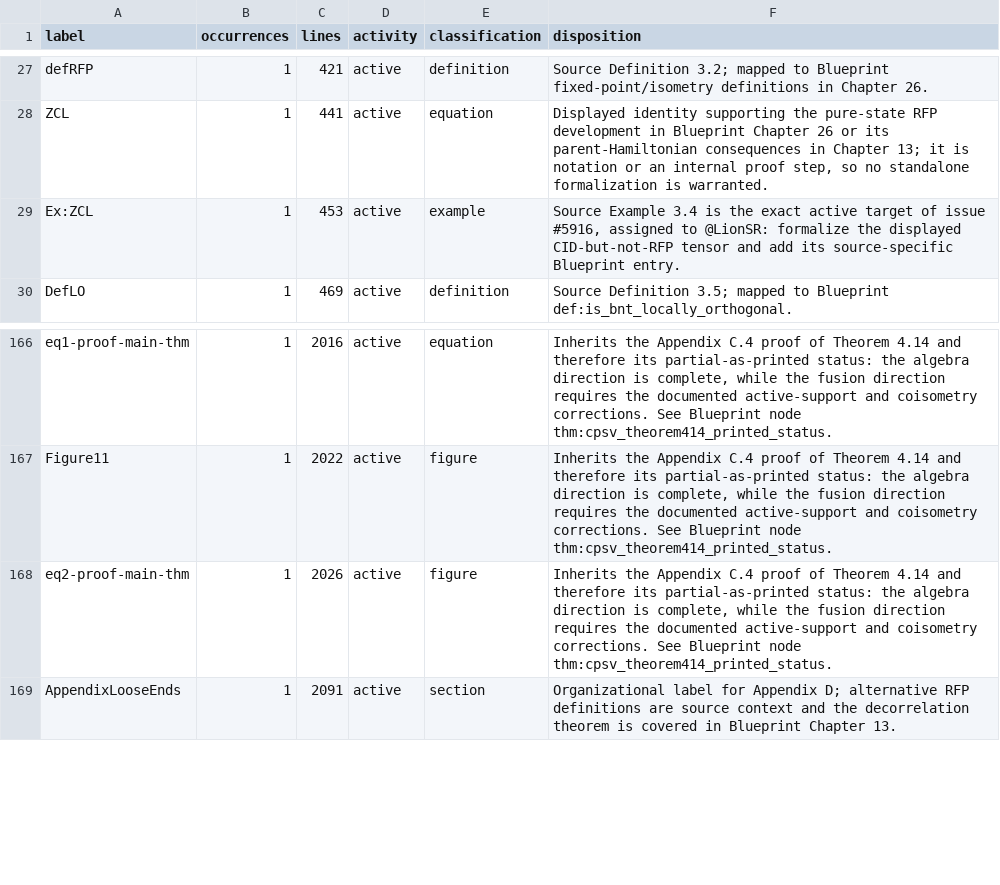
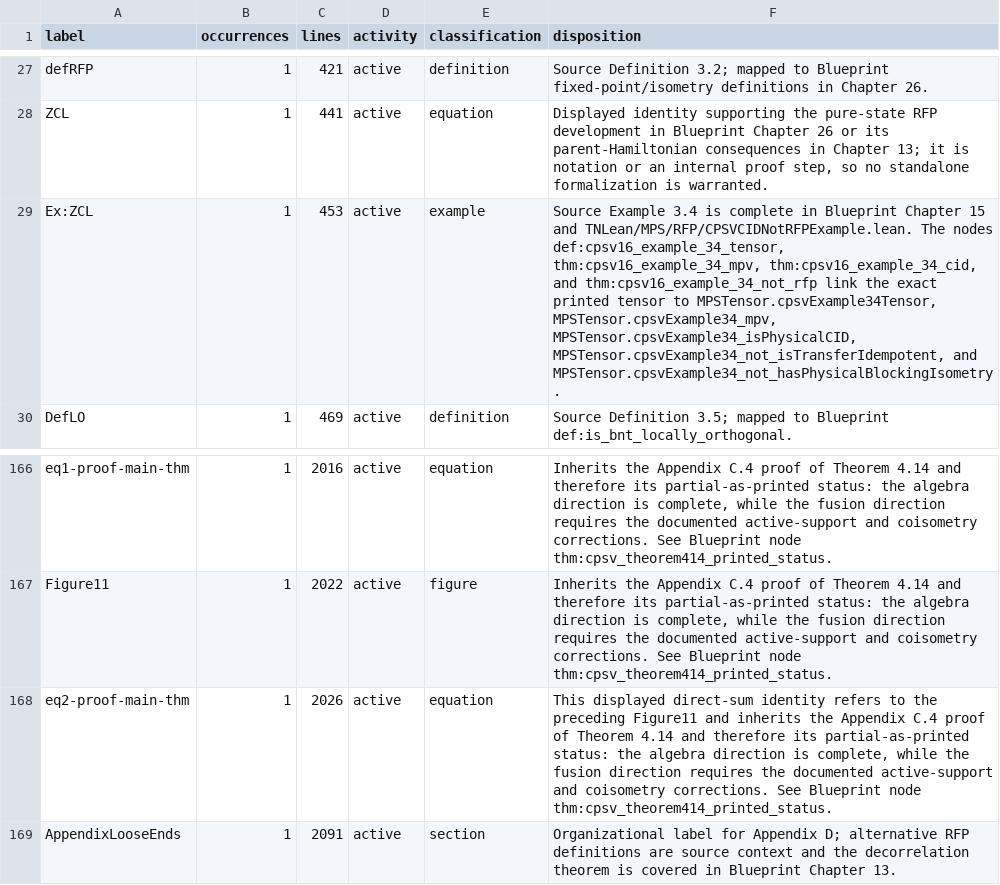
Before and after one commit to LionSR/TNLean, a TSV file: docs/audits/data/cpsv16-label-dispositions.tsv, drawn as a sheet; only a part is shown, gaps mark what is left out.

Commit message:
docs(cpsv16): sync completed Example 3.4

```diff
--- a/docs/audits/data/cpsv16-label-dispositions.tsv
+++ b/docs/audits/data/cpsv16-label-dispositions.tsv
@@ -28,3 +28,3 @@ defRFP	1	421	active	definition	Source Definition 3.2; mapped to Blueprint fixed-
 ZCL	1	441	active	equation	Displayed identity supporting the pure-state RFP development in Blueprint Chapter 26 or its parent-Hamiltonian consequences in Chapter 13; it is notation or an internal proof step, so no standalone formalization is warranted.
-Ex:ZCL	1	453	active	example	Source Example 3.4 is the exact active target of issue #5916, assigned to @LionSR: formalize the displayed CID-but-not-RFP tensor and add its source-specific Blueprint entry.
+Ex:ZCL	1	453	active	example	Source Example 3.4 is complete in Blueprint Chapter 15 and TNLean/MPS/RFP/CPSVCIDNotRFPExample.lean. The nodes def:cpsv16_example_34_tensor, thm:cpsv16_example_34_mpv, thm:cpsv16_example_34_cid, and thm:cpsv16_example_34_not_rfp link the exact printed tensor to MPSTensor.cpsvExample34Tensor, MPSTensor.cpsvExample34_mpv, MPSTensor.cpsvExample34_isPhysicalCID, MPSTensor.cpsvExample34_not_isTransferIdempotent, and MPSTensor.cpsvExample34_not_hasPhysicalBlockingIsometry.
 DefLO	1	469	active	definition	Source Definition 3.5; mapped to Blueprint def:is_bnt_locally_orthogonal.
@@ -167,3 +167,3 @@ eq1-proof-main-thm	1	2016	active	equation	Inherits the Appendix C.4 proof of The
 Figure11	1	2022	active	figure	Inherits the Appendix C.4 proof of Theorem 4.14 and therefore its partial-as-printed status: the algebra direction is complete, while the fusion direction requires the documented active-support and coisometry corrections. See Blueprint node thm:cpsv_theorem414_printed_status.
-eq2-proof-main-thm	1	2026	active	figure	Inherits the Appendix C.4 proof of Theorem 4.14 and therefore its partial-as-printed status: the algebra direction is complete, while the fusion direction requires the documented active-support and coisometry corrections. See Blueprint node thm:cpsv_theorem414_printed_status.
+eq2-proof-main-thm	1	2026	active	equation	This displayed direct-sum identity refers to the preceding Figure11 and inherits the Appendix C.4 proof of Theorem 4.14 and therefore its partial-as-printed status: the algebra direction is complete, while the fusion direction requires the documented active-support and coisometry corrections. See Blueprint node thm:cpsv_theorem414_printed_status.
 AppendixLooseEnds	1	2091	active	section	Organizational label for Appendix D; alternative RFP definitions are source context and the decorrelation theorem is covered in Blueprint Chapter 13.
```
Also changed, not shown: docs/audits/data/cpsv16-label-classifications.tsv, 5 other files.
